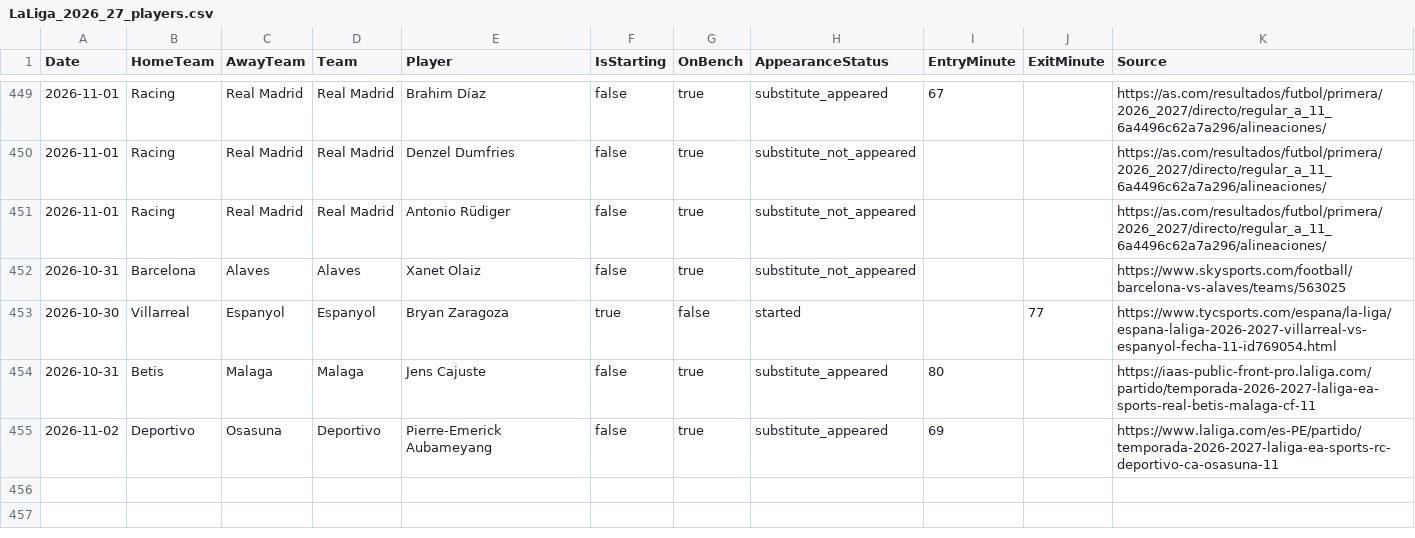
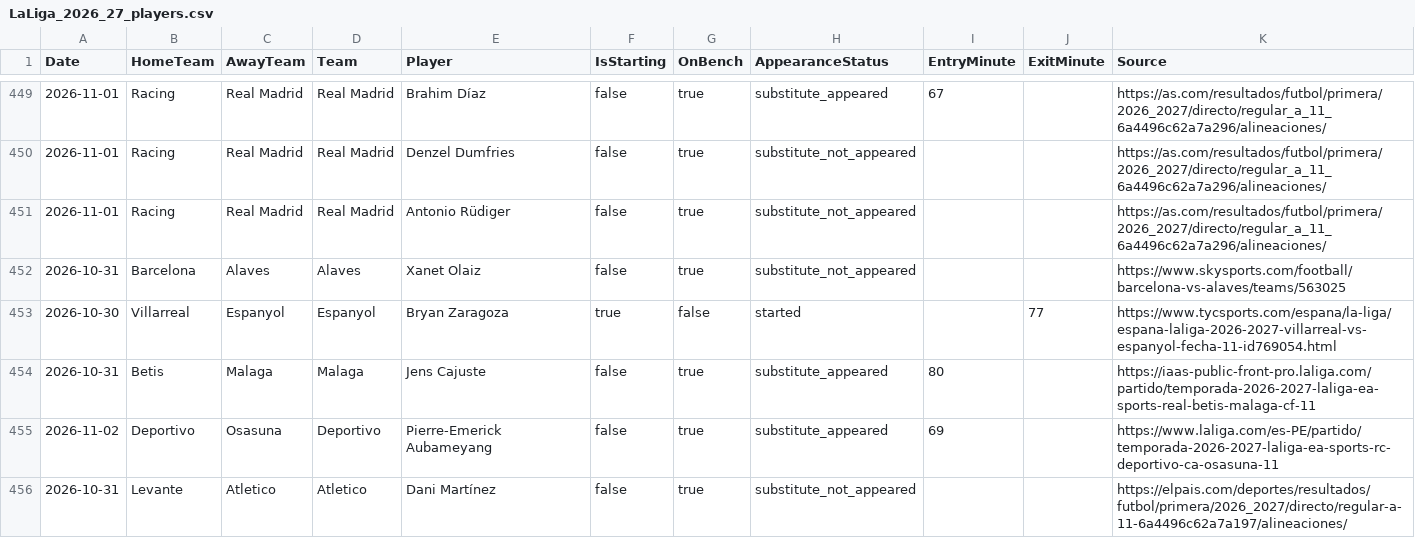
Before and after one commit to zj03204112-hub/-, a CSV file: data/season_match_detail/LaLiga_2026_27_players.csv, drawn as a sheet; only a part is shown, gaps mark what is left out; the diff names each change by its address in the sheet, - before the commit and + after, or states it on an @@ line.

Commit message:
Add source-verified Atletico bench player Dani Martinez

```diff
--- a/data/season_match_detail/LaLiga_2026_27_players.csv
+++ b/data/season_match_detail/LaLiga_2026_27_players.csv
+row 456: 2026-10-31 | Levante | Atletico | Atletico | Dani Martínez | false | true | substitute_not_appeared |  |  | https://elpais.com/deportes/resultados/futbol/primera/2026_2027/directo/regular-a-11-6a4496c62a7a197/alineaciones/
```
